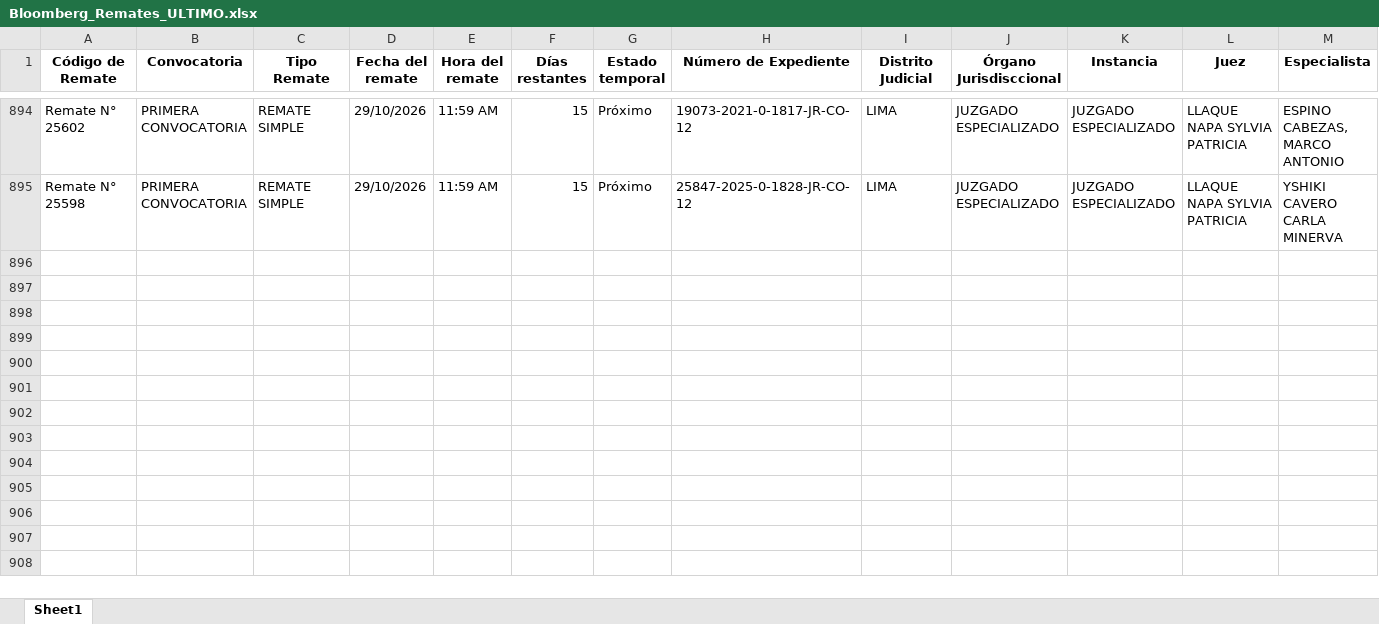
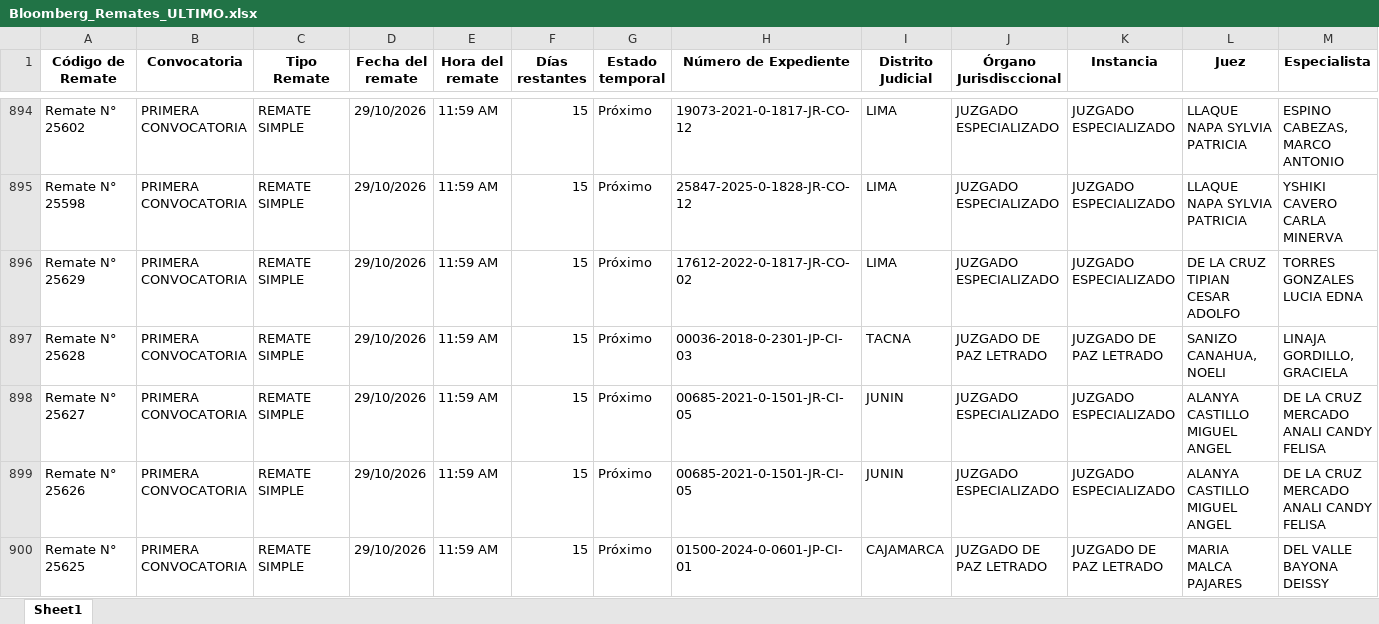
Before and after one commit to vitaliaventures/remaju-bloomberg, an Excel workbook: Bloomberg_Remates_ULTIMO.xlsx, sheet Sheet1, drawn as a sheet; only a part is shown, gaps mark what is left out; values as stored, in another font and other column widths than the file's, no borders; rows hold the shown columns only; the diff covers the shown part only; the diff names each change by its address in the sheet, - before the commit and + after, or states it on an @@ line.

```diff
--- a/Bloomberg_Remates_ULTIMO.xlsx (sheet Sheet1)
+++ b/Bloomberg_Remates_ULTIMO.xlsx (sheet Sheet1)
+row 896: Remate N° 25629 | PRIMERA CONVOCATORIA | REMATE SIMPLE | 29/10/2026 | 11:59 AM | 15 | Próximo | 17612-2022-0-1817-JR-CO-02 | LIMA | JUZGADO ESPECIALIZADO | JUZGADO ESPECIALIZADO | DE LA CRUZ TIPIAN CESAR ADOLFO | TORRES GONZALES LUCIA EDNA
+row 897: Remate N° 25628 | PRIMERA CONVOCATORIA | REMATE SIMPLE | 29/10/2026 | 11:59 AM | 15 | Próximo | 00036-2018-0-2301-JP-CI-03 | TACNA | JUZGADO DE PAZ LETRADO | JUZGADO DE PAZ LETRADO | SANIZO CANAHUA, NOELI | LINAJA GORDILLO, GRACIELA
+row 898: Remate N° 25627 | PRIMERA CONVOCATORIA | REMATE SIMPLE | 29/10/2026 | 11:59 AM | 15 | Próximo | 00685-2021-0-1501-JR-CI-05 | JUNIN | JUZGADO ESPECIALIZADO | JUZGADO ESPECIALIZADO | ALANYA CASTILLO MIGUEL ANGEL | DE LA CRUZ MERCADO ANALI CANDY FELISA
+row 899: Remate N° 25626 | PRIMERA CONVOCATORIA | REMATE SIMPLE | 29/10/2026 | 11:59 AM | 15 | Próximo | 00685-2021-0-1501-JR-CI-05 | JUNIN | JUZGADO ESPECIALIZADO | JUZGADO ESPECIALIZADO | ALANYA CASTILLO MIGUEL ANGEL | DE LA CRUZ MERCADO ANALI CANDY FELISA
+row 900: Remate N° 25625 | PRIMERA CONVOCATORIA | REMATE SIMPLE | 29/10/2026 | 11:59 AM | 15 | Próximo | 01500-2024-0-0601-JP-CI-01 | CAJAMARCA | JUZGADO DE PAZ LETRADO | JUZGADO DE PAZ LETRADO | MARIA MALCA PAJARES | DEL VALLE BAYONA DEISSY
```
Also changed, not shown: 5 added rows and 21 edited cells elsewhere in this sheet, 2 other files.
